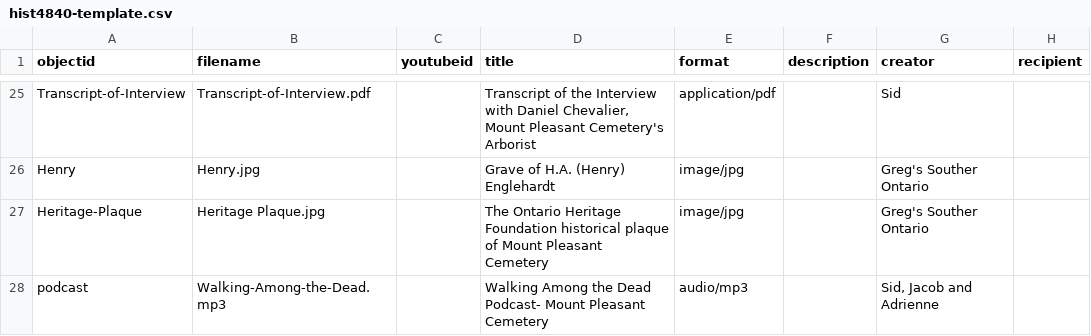
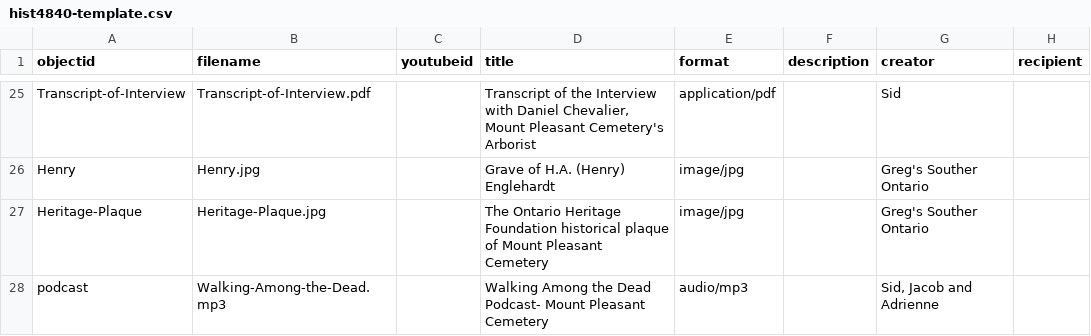
Before and after one commit to FeebleLeaf/Mount-Plesant-Cemetery-Podcast-, a CSV file: _data/hist4840-template.csv, drawn as a sheet; only a part is shown, gaps mark what is left out; the diff names each change by its address in the sheet, - before the commit and + after, or states it on an @@ line.

Commit message:
Updated hist4840-template.csv

```diff
--- a/_data/hist4840-template.csv
+++ b/_data/hist4840-template.csv
-B27 (filename): Heritage Plaque.jpg
+B27 (filename): Heritage-Plaque.jpg
```
